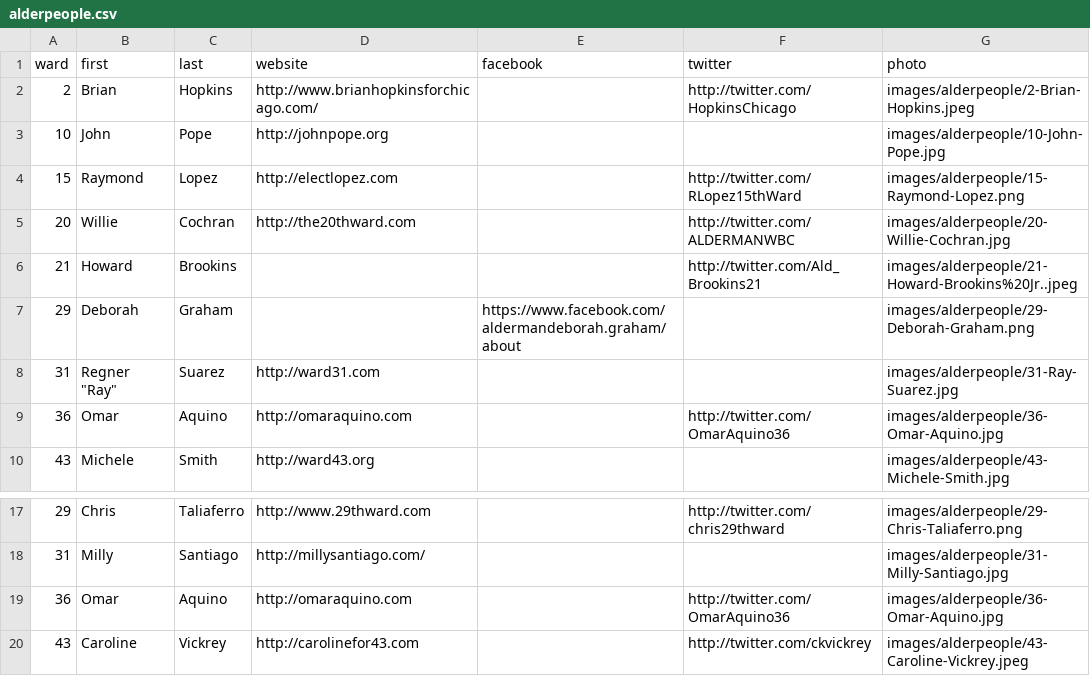
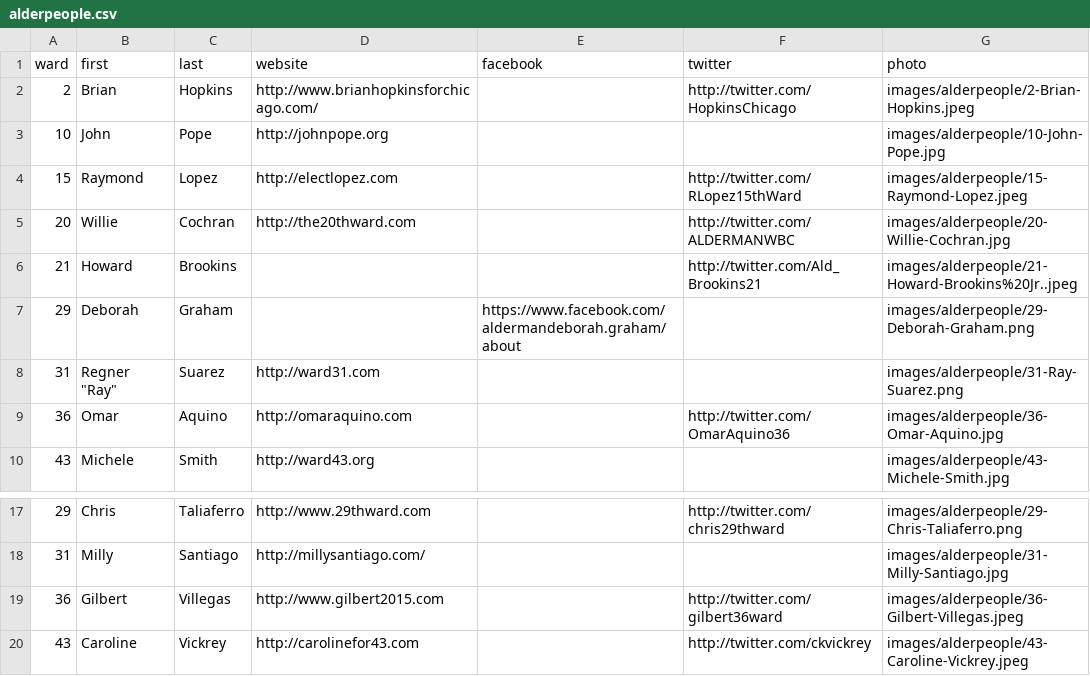
Before and after one commit to mojowen/seattlevoterguide, a CSV file: data/alderpeople.csv, drawn as a sheet; only a part is shown, gaps mark what is left out.

Commit message:
Small alderpeople tweaks

```diff
--- a/data/alderpeople.csv
+++ b/data/alderpeople.csv
@@ -3,3 +3,3 @@ ward,first,last,website,facebook,twitter,photo
 10,John,Pope,http://johnpope.org,,,images/alderpeople/10-John-Pope.jpg
-15,Raymond,Lopez,http://electlopez.com,,http://twitter.com/RLopez15thWard,images/alderpeople/15-Raymond-Lopez.png
+15,Raymond,Lopez,http://electlopez.com,,http://twitter.com/RLopez15thWard,images/alderpeople/15-Raymond-Lopez.jpeg
 20,Willie,Cochran,http://the20thward.com,,http://twitter.com/ALDERMANWBC,images/alderpeople/20-Willie-Cochran.jpg
@@ -7,3 +7,3 @@ ward,first,last,website,facebook,twitter,photo
 29,Deborah,Graham,,https://www.facebook.com/aldermandeborah.graham/about,,images/alderpeople/29-Deborah-Graham.png
-31,"Regner ""Ray""",Suarez,http://ward31.com,,,images/alderpeople/31-Ray-Suarez.jpg
+31,"Regner ""Ray""",Suarez,http://ward31.com,,,images/alderpeople/31-Ray-Suarez.png
 36,Omar,Aquino,http://omaraquino.com,,http://twitter.com/OmarAquino36,images/alderpeople/36-Omar-Aquino.jpg
@@ -18,3 +18,3 @@ ward,first,last,website,facebook,twitter,photo
 31,Milly,Santiago,http://millysantiago.com/,,,images/alderpeople/31-Milly-Santiago.jpg
-36,Omar,Aquino,http://omaraquino.com,,http://twitter.com/OmarAquino36,images/alderpeople/36-Omar-Aquino.jpg
+36,Gilbert,Villegas,http://www.gilbert2015.com,,http://twitter.com/gilbert36ward,images/alderpeople/36-Gilbert-Villegas.jpeg
 43,Caroline,Vickrey,http://carolinefor43.com,,http://twitter.com/ckvickrey,images/alderpeople/43-Caroline-Vickrey.jpeg
```
Also changed, not shown: 6 other files.
